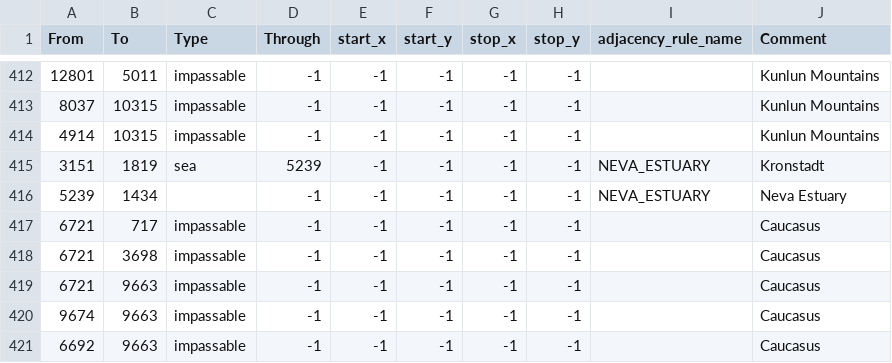
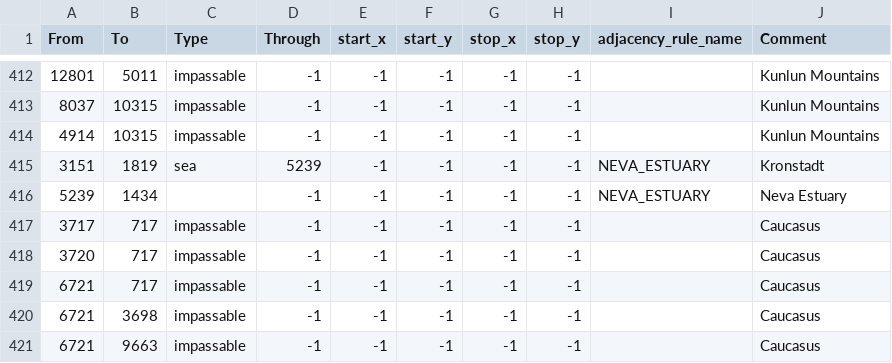
Before and after one commit to Shadow73-png/tgwr-mod, a CSV file: map/adjacencies.csv, drawn as a sheet; only a part is shown, gaps mark what is left out; the shorter side is filled out with more unchanged rows.

```diff
--- a/map/adjacencies.csv
+++ b/map/adjacencies.csv
@@ -416,2 +416,4 @@ From;To;Type;Through;start_x;start_y;stop_x;stop_y;adjacency_rule_name;Comment
 5239;1434;;-1;-1;-1;-1;-1;NEVA_ESTUARY;Neva Estuary
+3717;717;impassable;-1;-1;-1;-1;-1;;Caucasus
+3720;717;impassable;-1;-1;-1;-1;-1;;Caucasus
 6721;717;impassable;-1;-1;-1;-1;-1;;Caucasus
```
Also changed, not shown: 5 other files.
